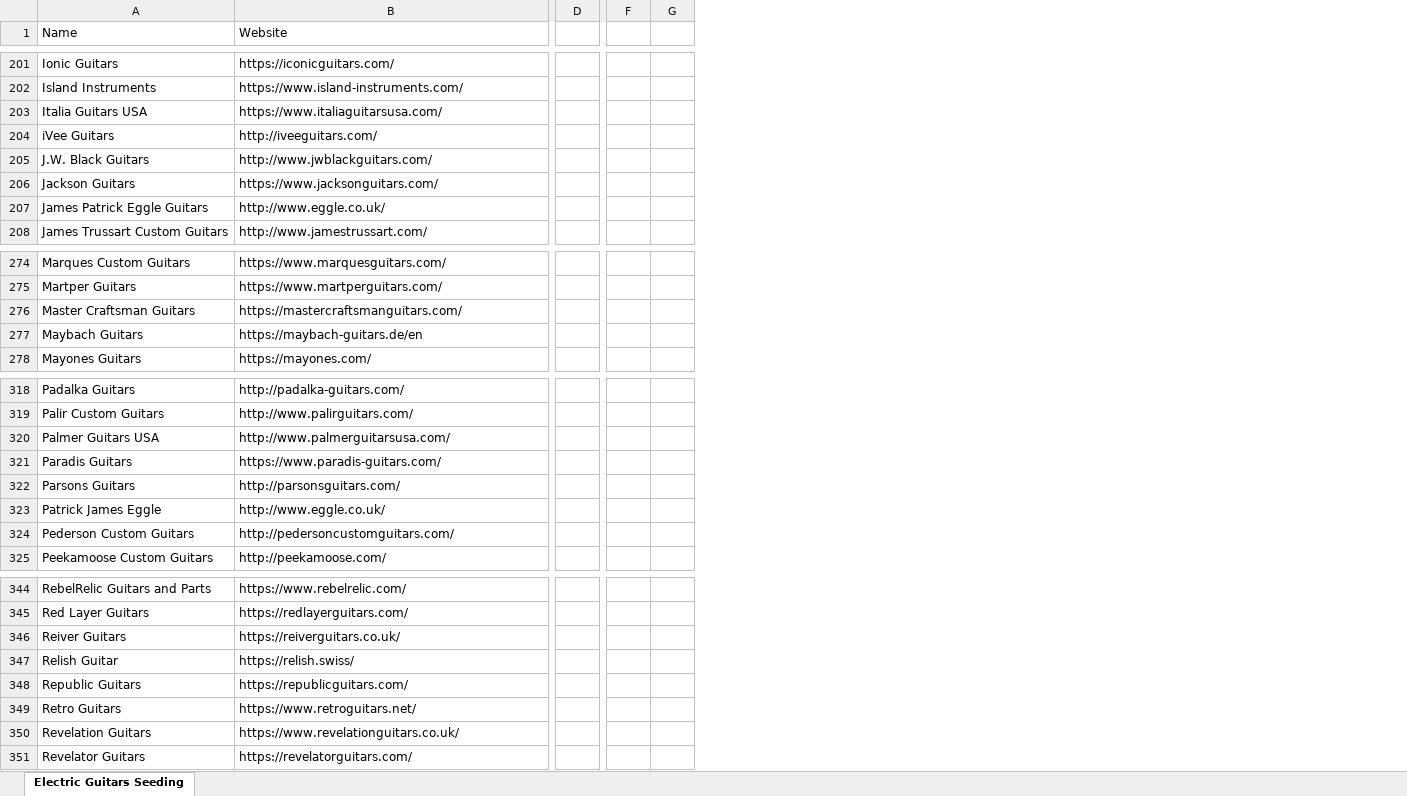
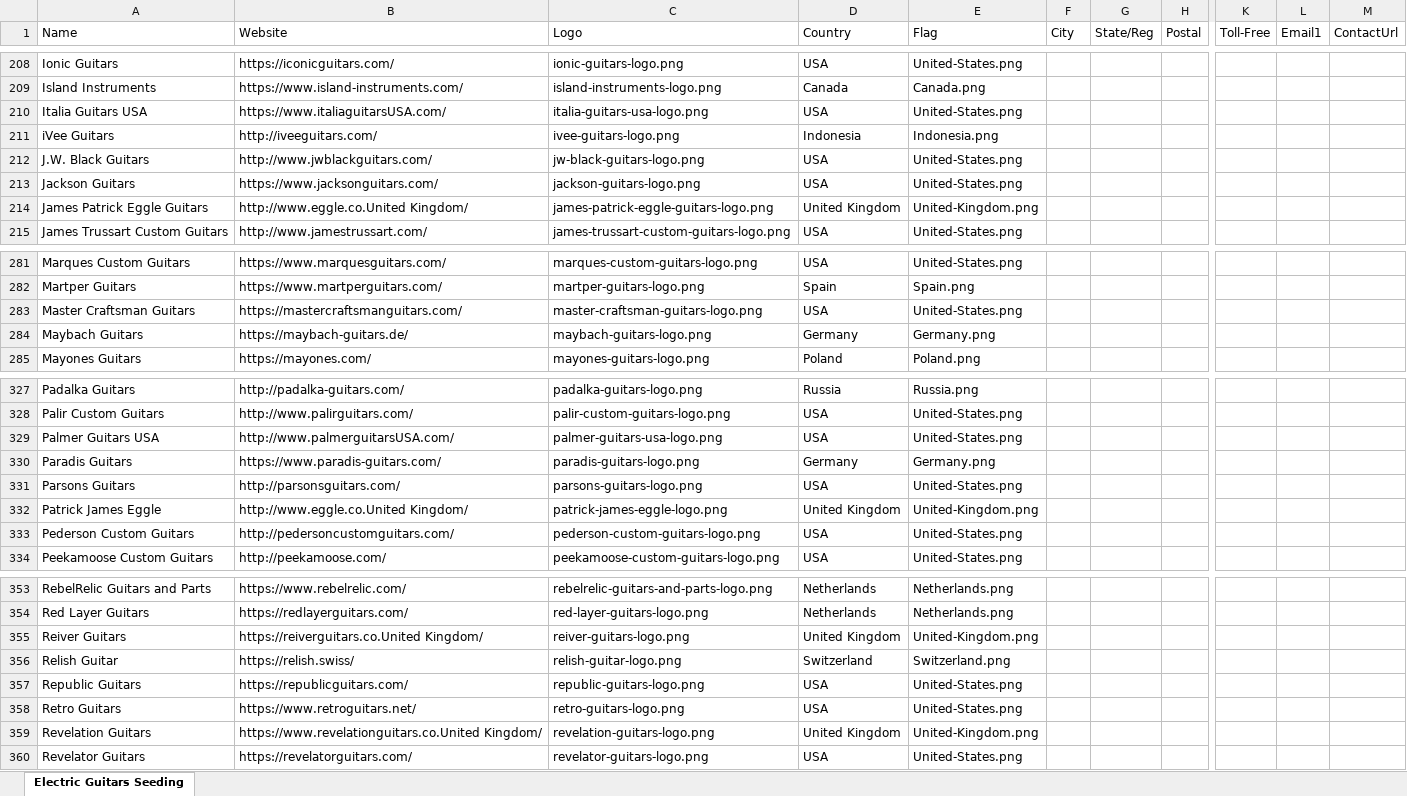
Before and after one commit to Dan-Raymond-Code/fremi-explorer2, an Excel workbook: seeding/electric-guitars-seeding.xlsx, sheet Electric Guitars Seeding, drawn as a sheet; only a part is shown, gaps mark what is left out; values as stored, in another font and other column widths than the file's, no cell formats; removed rows and columns are numbered as before the commit, all else as after; the diff covers the shown part only; the diff names each change by its address in the sheet, - before the commit and + after, or states it on an @@ line.

```diff
--- a/seeding/electric-guitars-seeding.xlsx (sheet Electric Guitars Seeding)
+++ b/seeding/electric-guitars-seeding.xlsx (sheet Electric Guitars Seeding)
+column C (Logo), rows 208-215: ionic-guitars-logo.png | island-instruments-logo.png | italia-guitars-usa-logo.png | ivee-guitars-logo.png | jw-black-guitars-logo.png | jackson-guitars-logo.png | james-patrick-eggle-guitars-logo.png | james-trussart-custom-guitars-logo.png; rows 281-285: marques-custom-guitars-logo.png | martper-guitars-logo.png | master-craftsman-guitars-logo.png | maybach-guitars-logo.png | mayones-guitars-logo.png; rows 327-334: padalka-guitars-logo.png | palir-custom-guitars-logo.png | palmer-guitars-usa-logo.png | paradis-guitars-logo.png | parsons-guitars-logo.png | patrick-james-eggle-logo.png | pederson-custom-guitars-logo.png | peekamoose-custom-guitars-logo.png; rows 353-360: rebelrelic-guitars-and-parts-logo.png | red-layer-guitars-logo.png | reiver-guitars-logo.png | relish-guitar-logo.png | republic-guitars-logo.png | retro-guitars-logo.png | revelation-guitars-logo.png | revelator-guitars-logo.png
+column D (Country), rows 208-215: USA | Canada | USA | Indonesia | USA | USA | United Kingdom | USA; rows 281-285: USA | Spain | USA | Germany | Poland; rows 327-334: Russia | USA | USA | Germany | USA | United Kingdom | USA | USA; rows 353-360: Netherlands | Netherlands | United Kingdom | Switzerland | USA | USA | United Kingdom | USA
+column E (Flag), rows 208-215: United-States.png | Canada.png | United-States.png | Indonesia.png | United-States.png | United-States.png | United-Kingdom.png | United-States.png; rows 281-285: United-States.png | Spain.png | United-States.png | Germany.png | Poland.png; rows 327-334: Russia.png | United-States.png | United-States.png | Germany.png | United-States.png | United-Kingdom.png | United-States.png | United-States.png; rows 353-360: Netherlands.png | Netherlands.png | United-Kingdom.png | Switzerland.png | United-States.png | United-States.png | United-Kingdom.png | United-States.png
+column F (City), empty
+column G (State/Reg), empty
+column H (Postal), empty
-column D, empty
-column F, empty
-column G, empty
+column K (Toll-Free), empty
+column L (Email1), empty
+column M (ContactUrl), empty
-B210 (Website): https://www.italiaguitarsusa.com/
+B210 (Website): https://www.italiaguitarsUSA.com/
-B214 (Website): http://www.eggle.co.uk/
+B214 (Website): http://www.eggle.co.United Kingdom/
-B284 (Website): https://maybach-guitars.de/en
+B284 (Website): https://maybach-guitars.de/
-B329 (Website): http://www.palmerguitarsusa.com/
+B329 (Website): http://www.palmerguitarsUSA.com/
-B332 (Website): http://www.eggle.co.uk/
+B332 (Website): http://www.eggle.co.United Kingdom/
-B355 (Website): https://reiverguitars.co.uk/
+B355 (Website): https://reiverguitars.co.United Kingdom/
-B359 (Website): https://www.revelationguitars.co.uk/
+B359 (Website): https://www.revelationguitars.co.United Kingdom/
```
Also changed, not shown: 10 added rows, 1 added column and 27 edited cells elsewhere in this sheet, cell formats, seeding/mt-guide-seeding.xlsx, 28 other files.
